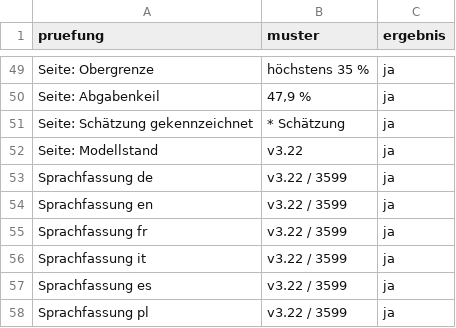
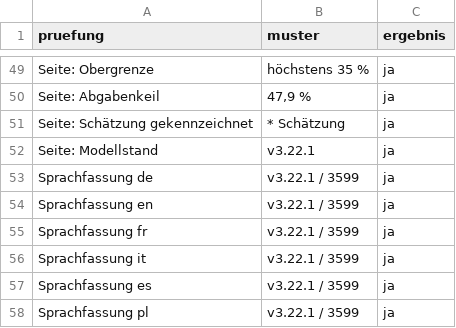
Before and after one commit to archicrowd/2828, a CSV file: daten/aggregate/konzept_pruefung.csv, drawn as a sheet; only a part is shown, gaps mark what is left out.

```diff
--- a/daten/aggregate/konzept_pruefung.csv
+++ b/daten/aggregate/konzept_pruefung.csv
@@ -51,8 +51,8 @@ Seite: Abgabenkeil,"47,9 %",ja
 Seite: Schätzung gekennzeichnet,* Schätzung,ja
-Seite: Modellstand,v3.22,ja
-Sprachfassung de,v3.22 / 3599,ja
-Sprachfassung en,v3.22 / 3599,ja
-Sprachfassung fr,v3.22 / 3599,ja
-Sprachfassung it,v3.22 / 3599,ja
-Sprachfassung es,v3.22 / 3599,ja
-Sprachfassung pl,v3.22 / 3599,ja
+Seite: Modellstand,v3.22.1,ja
+Sprachfassung de,v3.22.1 / 3599,ja
+Sprachfassung en,v3.22.1 / 3599,ja
+Sprachfassung fr,v3.22.1 / 3599,ja
+Sprachfassung it,v3.22.1 / 3599,ja
+Sprachfassung es,v3.22.1 / 3599,ja
+Sprachfassung pl,v3.22.1 / 3599,ja
```
Also changed, not shown: 26 other files.
